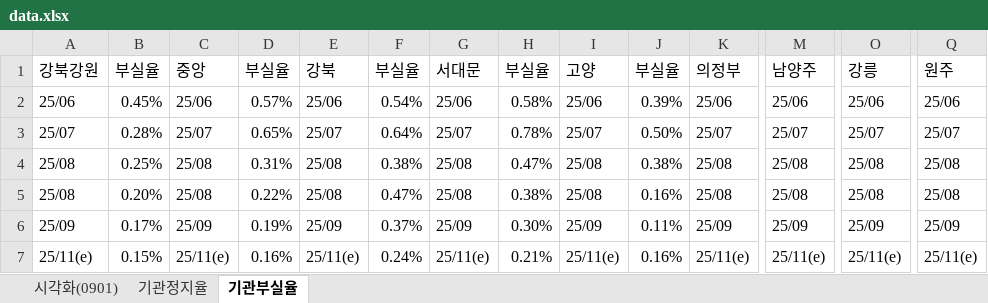
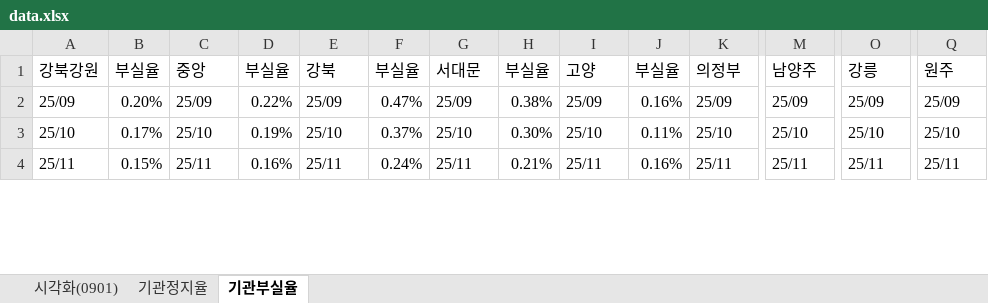
Before and after one commit to bough38-web/new_a_suspension-failure-dashboard, an Excel workbook: data.xlsx, sheet 기관부실율, drawn as a sheet; only a part is shown, gaps mark what is left out; values as stored, in another font and other column widths than the file's, no cell formats; charts and pictures not drawn; removed rows and columns are numbered as before the commit, all else as after; rows hold the shown columns only; the diff covers the shown part only; the diff names each change by its address in the sheet, - before the commit and + after, or states it on an @@ line.

```diff
--- a/data.xlsx (sheet 기관부실율)
+++ b/data.xlsx (sheet 기관부실율)
-row 2: 25/06 | 0.45% | 25/06 | 0.57% | 25/06 | 0.54% | 25/06 | 0.58% | 25/06 | 0.39% | 25/06 | 25/06 | 25/06 | 25/06
-row 3: 25/07 | 0.28% | 25/07 | 0.65% | 25/07 | 0.64% | 25/07 | 0.78% | 25/07 | 0.50% | 25/07 | 25/07 | 25/07 | 25/07
-row 4: 25/08 | 0.25% | 25/08 | 0.31% | 25/08 | 0.38% | 25/08 | 0.47% | 25/08 | 0.38% | 25/08 | 25/08 | 25/08 | 25/08
-A2: 25/08
+A2: 25/09
-C2: 25/08
+C2: 25/09
-E2: 25/08
+E2: 25/09
-G2: 25/08
+G2: 25/09
-I2: 25/08
+I2: 25/09
-K2: 25/08
+K2: 25/09
-M2: 25/08
+M2: 25/09
-O2: 25/08
+O2: 25/09
-Q2: 25/08
+Q2: 25/09
-A3: 25/09
+A3: 25/10
-C3: 25/09
+C3: 25/10
-E3: 25/09
+E3: 25/10
-G3: 25/09
+G3: 25/10
-I3: 25/09
+I3: 25/10
-K3: 25/09
+K3: 25/10
-M3: 25/09
+M3: 25/10
-O3: 25/09
+O3: 25/10
-Q3: 25/09
+Q3: 25/10
-A4: 25/11(e)
+A4: 25/11
-C4: 25/11(e)
+C4: 25/11
-E4: 25/11(e)
+E4: 25/11
-G4: 25/11(e)
+G4: 25/11
-I4: 25/11(e)
+I4: 25/11
-K4: 25/11(e)
+K4: 25/11
-M4: 25/11(e)
+M4: 25/11
-O4: 25/11(e)
+O4: 25/11
-Q4: 25/11(e)
+Q4: 25/11
```
Also changed, not shown: 1 added row, 1 removed row and 9 edited cells elsewhere in this sheet, sheet 시각화(0901), sheet 기관정지율, cell formats, formulas that keep their value.
